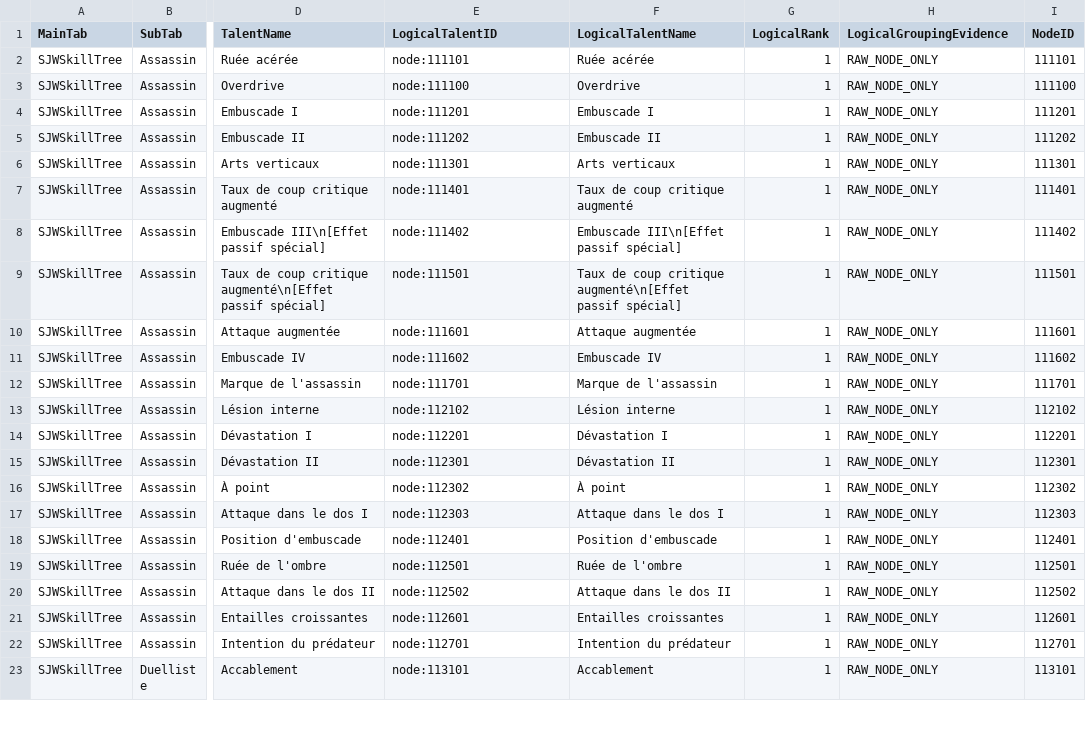
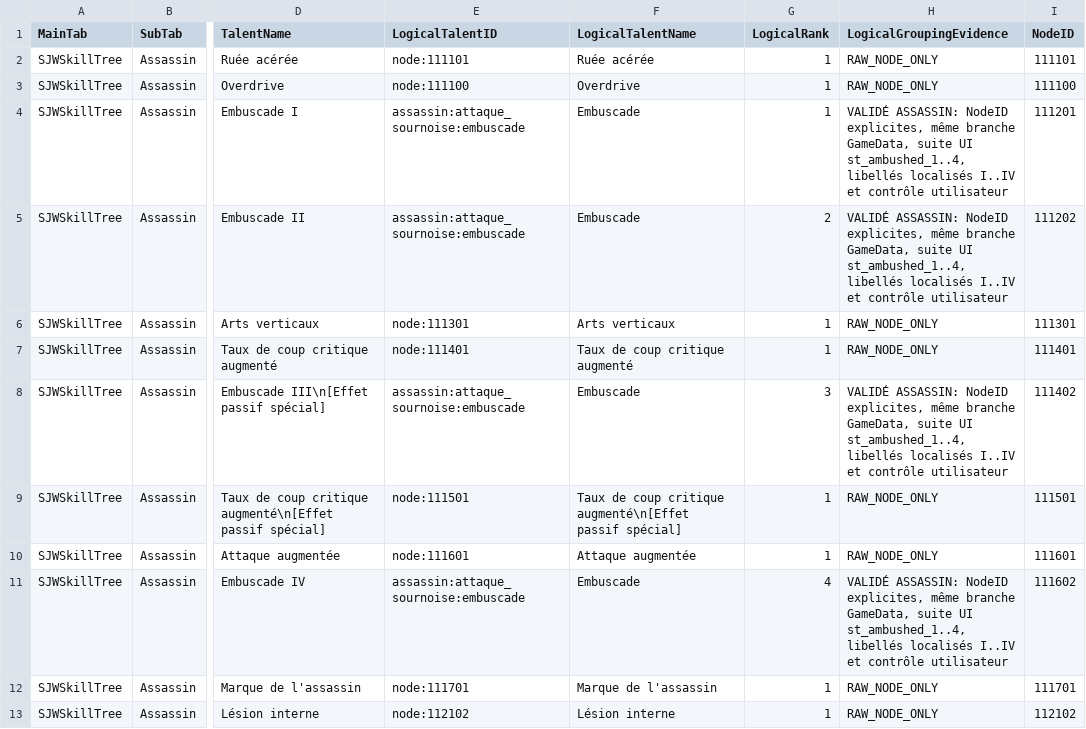
Before and after one commit to CryptoLogiq/Solo_Leeling_arise_overdrive_stats, a CSV file: analysis/csv/sjw_talent_tree.csv, drawn as a sheet; only a part is shown, gaps mark what is left out; the shorter side is filled out with more unchanged rows; the diff names each change by its address in the sheet, - before the commit and + after, or states it on an @@ line.

Commit message:
fix: group assassin ambush human ranks

```diff
--- a/analysis/csv/sjw_talent_tree.csv
+++ b/analysis/csv/sjw_talent_tree.csv
-E4 (LogicalTalentID): node:111201
+E4 (LogicalTalentID): assassin:attaque_sournoise:embuscade
-F4 (LogicalTalentName): Embuscade I
+F4 (LogicalTalentName): Embuscade
-H4:H5 (LogicalGroupingEvidence): RAW_NODE_ONLY
+H4:H5 (LogicalGroupingEvidence): VALIDÉ ASSASSIN: NodeID explicites, même branche GameData, suite UI st_ambushed_1..4, libellés localisés I..IV et contrôle utilisateur
-E5 (LogicalTalentID): node:111202
+E5 (LogicalTalentID): assassin:attaque_sournoise:embuscade
-F5 (LogicalTalentName): Embuscade II
+F5 (LogicalTalentName): Embuscade
-G5 (LogicalRank): 1
+G5 (LogicalRank): 2
-E8 (LogicalTalentID): node:111402
+E8 (LogicalTalentID): assassin:attaque_sournoise:embuscade
-F8 (LogicalTalentName): Embuscade III\n[Effet passif spécial]
+F8 (LogicalTalentName): Embuscade
-G8 (LogicalRank): 1
+G8 (LogicalRank): 3
-H8 (LogicalGroupingEvidence): RAW_NODE_ONLY
+H8 (LogicalGroupingEvidence): VALIDÉ ASSASSIN: NodeID explicites, même branche GameData, suite UI st_ambushed_1..4, libellés localisés I..IV et contrôle utilisateur
-E11 (LogicalTalentID): node:111602
+E11 (LogicalTalentID): assassin:attaque_sournoise:embuscade
-F11 (LogicalTalentName): Embuscade IV
+F11 (LogicalTalentName): Embuscade
-G11 (LogicalRank): 1
+G11 (LogicalRank): 4
-H11 (LogicalGroupingEvidence): RAW_NODE_ONLY
+H11 (LogicalGroupingEvidence): VALIDÉ ASSASSIN: NodeID explicites, même branche GameData, suite UI st_ambushed_1..4, libellés localisés I..IV et contrôle utilisateur
```
Also changed, not shown: analysis/csv/sjw_talent_tree_detailed.csv, 6 other files.
